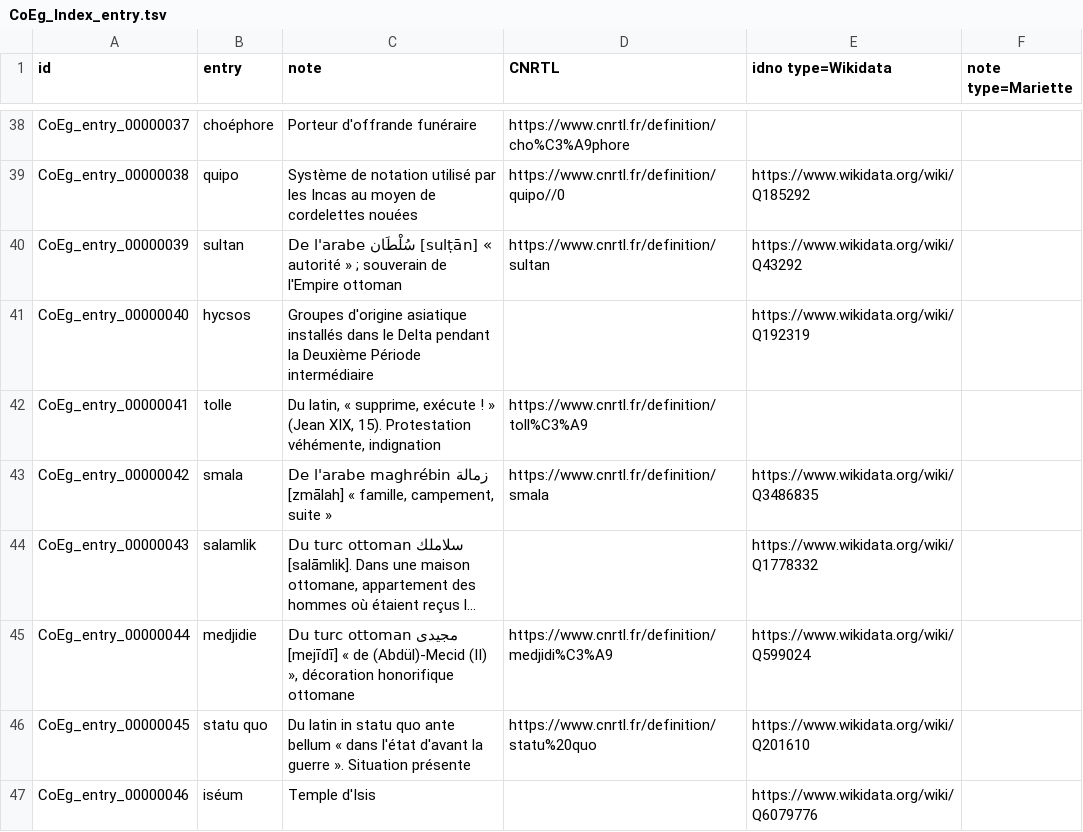
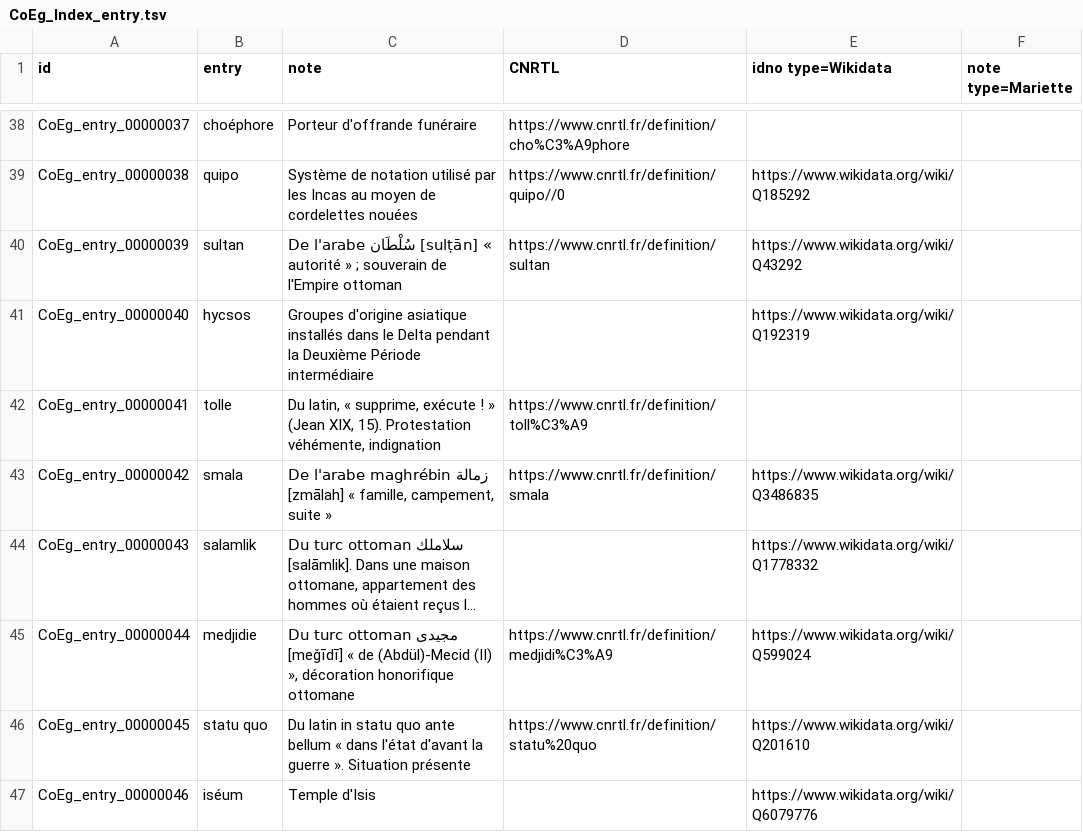
Before and after one commit to ThLebee/CoEg, a TSV file: archives/CoEg_Index/2022-11/CoEg_Index_entry.tsv, drawn as a sheet; only a part is shown, gaps mark what is left out; long unchanged cells end in …; the diff covers the shown part only; the diff names each change by its address in the sheet, - before the commit and + after, or states it on an @@ line.

```diff
--- a/archives/CoEg_Index/2022-11/CoEg_Index_entry.tsv
+++ b/archives/CoEg_Index/2022-11/CoEg_Index_entry.tsv
-C45 (note): …ottoman مجیدی [mejīdī] « de…
+C45 (note): …ottoman مجیدی [meǧīdī] « de…
```
Also changed, not shown: 12 added rows and 5 edited cells elsewhere in this file.
